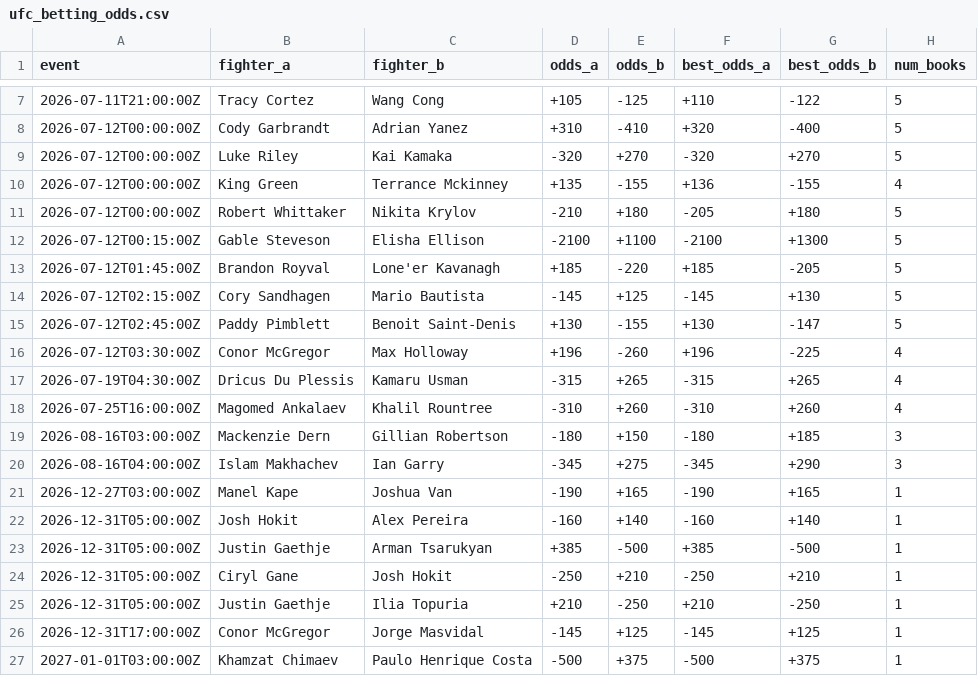
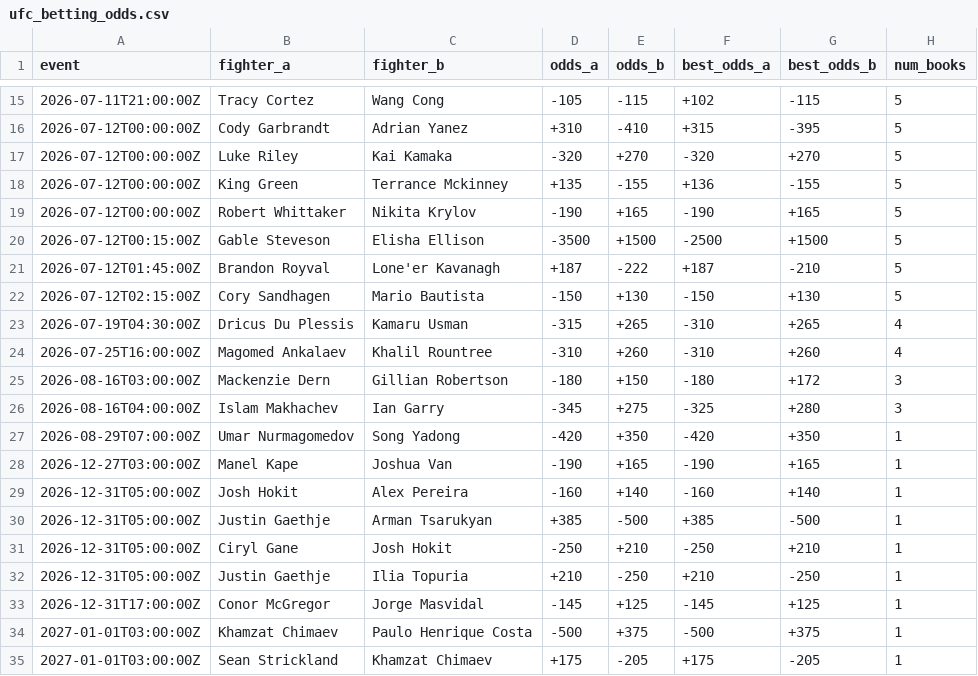
Before and after one commit to sockybobocky/ufc-data, a CSV file: ufc_betting_odds.csv, drawn as a sheet; only a part is shown, gaps mark what is left out; the shorter side is filled out with more unchanged rows; the diff covers the shown part only.

```diff
--- a/ufc_betting_odds.csv
+++ b/ufc_betting_odds.csv
@@ -7,15 +15,14 @@ event,fighter_a,fighter_b,odds_a,odds_b,best_odds_a,best_odds_b,num_books
-2026-07-11T21:00:00Z,Tracy Cortez,Wang Cong,+105,-125,+110,-122,5
-2026-07-12T00:00:00Z,Cody Garbrandt,Adrian Yanez,+310,-410,+320,-400,5
+2026-07-11T21:00:00Z,Tracy Cortez,Wang Cong,-105,-115,+102,-115,5
+2026-07-12T00:00:00Z,Cody Garbrandt,Adrian Yanez,+310,-410,+315,-395,5
 2026-07-12T00:00:00Z,Luke Riley,Kai Kamaka,-320,+270,-320,+270,5
-2026-07-12T00:00:00Z,King Green,Terrance Mckinney,+135,-155,+136,-155,4
-2026-07-12T00:00:00Z,Robert Whittaker,Nikita Krylov,-210,+180,-205,+180,5
-2026-07-12T00:15:00Z,Gable Steveson,Elisha Ellison,-2100,+1100,-2100,+1300,5
-2026-07-12T01:45:00Z,Brandon Royval,Lone'er Kavanagh,+185,-220,+185,-205,5
-2026-07-12T02:15:00Z,Cory Sandhagen,Mario Bautista,-145,+125,-145,+130,5
-2026-07-12T02:45:00Z,Paddy Pimblett,Benoit Saint-Denis,+130,-155,+130,-147,5
-2026-07-12T03:30:00Z,Conor McGregor,Max Holloway,+196,-260,+196,-225,4
-2026-07-19T04:30:00Z,Dricus Du Plessis,Kamaru Usman,-315,+265,-315,+265,4
+2026-07-12T00:00:00Z,King Green,Terrance Mckinney,+135,-155,+136,-155,5
+2026-07-12T00:00:00Z,Robert Whittaker,Nikita Krylov,-190,+165,-190,+165,5
+2026-07-12T00:15:00Z,Gable Steveson,Elisha Ellison,-3500,+1500,-2500,+1500,5
+2026-07-12T01:45:00Z,Brandon Royval,Lone'er Kavanagh,+187,-222,+187,-210,5
+2026-07-12T02:15:00Z,Cory Sandhagen,Mario Bautista,-150,+130,-150,+130,5
+2026-07-19T04:30:00Z,Dricus Du Plessis,Kamaru Usman,-315,+265,-310,+265,4
 2026-07-25T16:00:00Z,Magomed Ankalaev,Khalil Rountree,-310,+260,-310,+260,4
-2026-08-16T03:00:00Z,Mackenzie Dern,Gillian Robertson,-180,+150,-180,+185,3
-2026-08-16T04:00:00Z,Islam Makhachev,Ian Garry,-345,+275,-345,+290,3
+2026-08-16T03:00:00Z,Mackenzie Dern,Gillian Robertson,-180,+150,-180,+172,3
+2026-08-16T04:00:00Z,Islam Makhachev,Ian Garry,-345,+275,-325,+280,3
+2026-08-29T07:00:00Z,Umar Nurmagomedov,Song Yadong,-420,+350,-420,+350,1
 2026-12-27T03:00:00Z,Manel Kape,Joshua Van,-190,+165,-190,+165,1
```
Also changed, not shown: 8 added rows and 23 edited cells elsewhere in this file, ufc_fighter_details.csv, ufc_fighter_profiles.csv, 4 other files.
